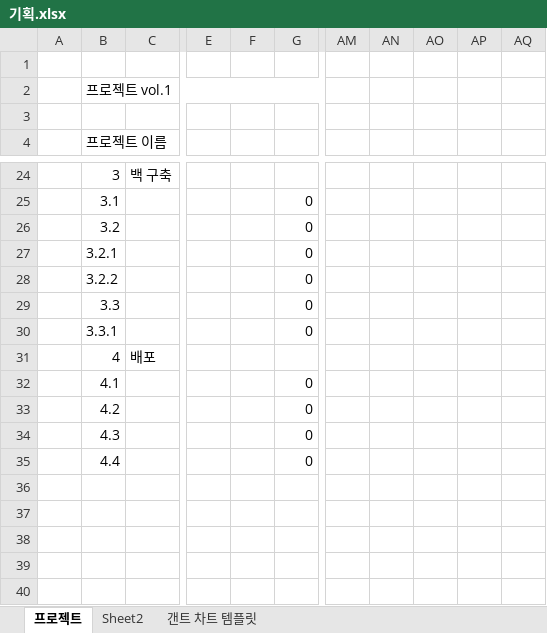
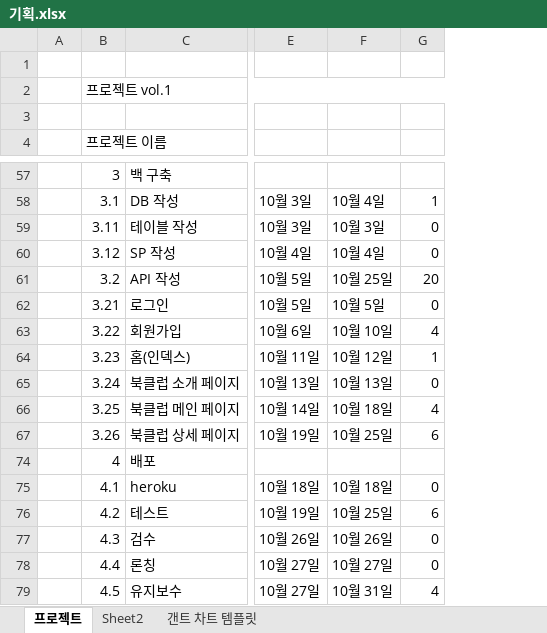
Before and after one commit to Nobnag/galdar-bookclub, an Excel workbook: 기획.xlsx, sheet 프로젝트, drawn as a sheet; only a part is shown, gaps mark what is left out; values as stored, in another font and other column widths than the file's, no cell formats; conditional formats not drawn; removed rows and columns are numbered as before the commit, all else as after; rows hold the shown columns only; the diff covers the shown part only; the diff names each change by its address in the sheet, - before the commit and + after, or states it on an @@ line.

```diff
--- a/기획.xlsx (sheet 프로젝트)
+++ b/기획.xlsx (sheet 프로젝트)
-column C, rows 24-31: 백 구축 |  |  |  |  |  |  | 배포
+column C, rows 57-58: 백 구축 | DB 작성; rows 61-65: API 작성 | 로그인 | 회원가입 | 홈(인덱스) | 북클럽 소개 페이지; rows 74-78: 배포 | heroku | 테스트 | 검수 | 론칭
-column E, empty
-column F, empty
+column E, row 58: 10월 3일; rows 61-65: 10월 5일 | 10월 5일 | 10월 6일 | 10월 11일 | 10월 13일; rows 75-78: 10월 18일 | 10월 19일 | 10월 26일 | 10월 27일
+column F, row 58: 10월 4일; rows 61-65: 10월 25일 | 10월 5일 | 10월 10일 | 10월 12일 | 10월 13일; rows 75-78: 10월 18일 | 10월 25일 | 10월 26일 | 10월 27일
-column AM, empty
-column AN, empty
-column AO, empty
-column AP, empty
-column AQ, empty
-G58: 0
+G58: 1
+row 59:  | 3.11 | 테이블 작성 | 10월 3일 | 10월 3일 | 0
+row 60:  | 3.12 | SP 작성 | 10월 4일 | 10월 4일 | 0
-G61: 0
+G61: 20
-B62 (프로젝트 이름): 3.2.1
+B62 (프로젝트 이름): 3.21
-B63 (프로젝트 이름): 3.2.2
+B63 (프로젝트 이름): 3.22
-G63: 0
+G63: 4
-B64 (프로젝트 이름): 3.3
+B64 (프로젝트 이름): 3.23
-G64: 0
+G64: 1
-B65 (프로젝트 이름): 3.3.1
+B65 (프로젝트 이름): 3.24
+row 66:  | 3.25 | 북클럽 메인 페이지 | 10월 14일 | 10월 18일 | 4
+row 67:  | 3.26 | 북클럽 상세 페이지 | 10월 19일 | 10월 25일 | 6
-G76: 0
+G76: 6
+row 79:  | 4.5 | 유지보수 | 10월 27일 | 10월 31일 | 4
```
Also changed, not shown: 27 added rows, 3 removed rows, 25 removed columns, 26 edited cells and merged cells elsewhere in this sheet, sheet Sheet2, cell formats, formulas that keep their value, hidden cells.
